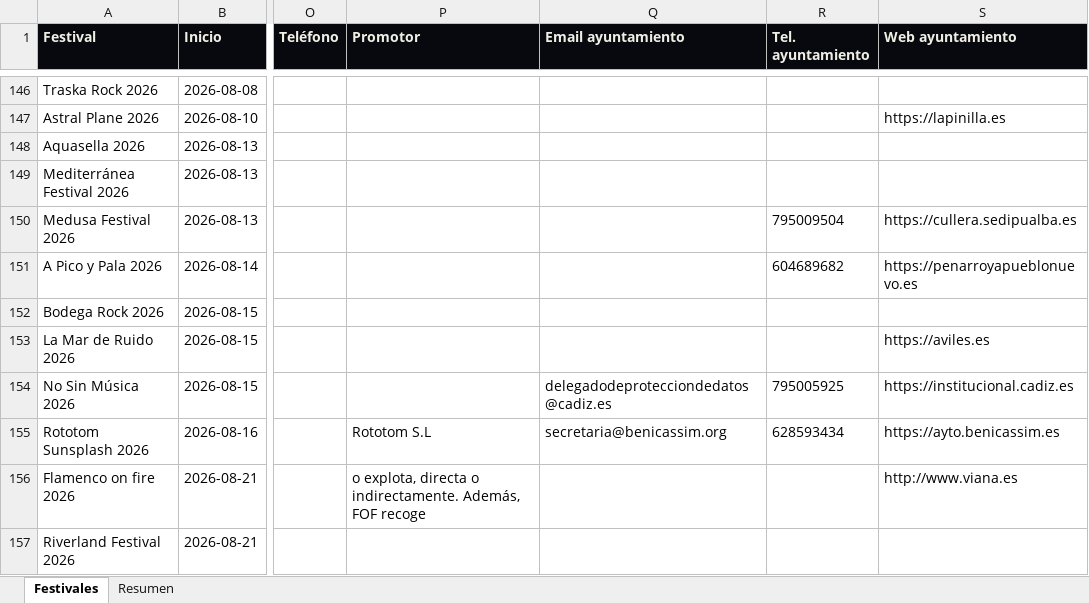
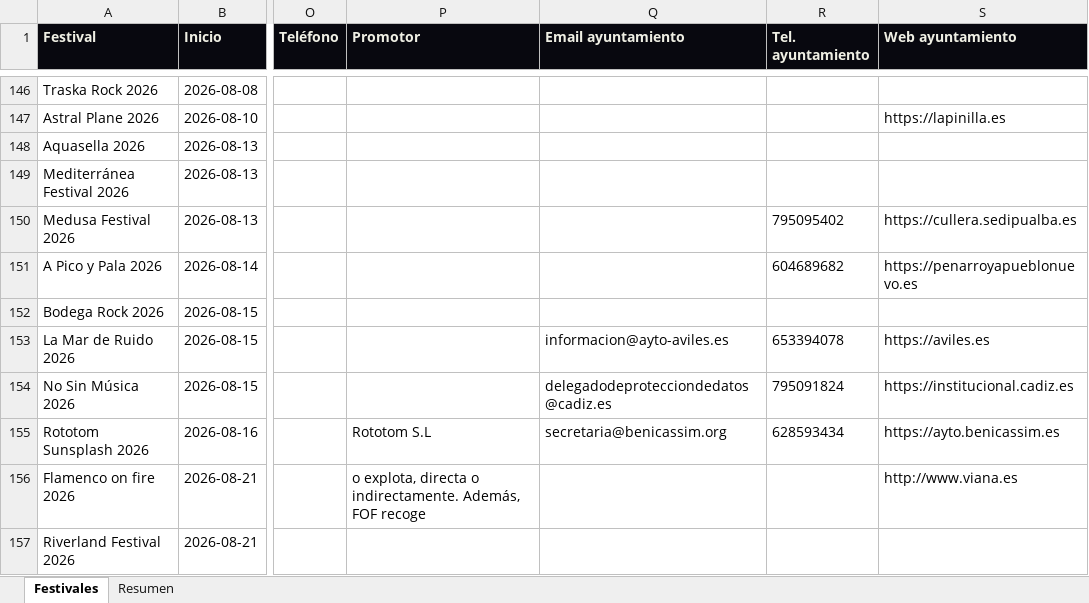
Before and after one commit to magodago/radar-rabat, an Excel workbook: data/festivales.xlsx, sheet Festivales, drawn as a sheet; only a part is shown, gaps mark what is left out; values as stored, in another font and other column widths than the file's, no borders; the diff covers the shown part only; the diff names each change by its address in the sheet, - before the commit and + after, or states it on an @@ line.

```diff
--- a/data/festivales.xlsx (sheet Festivales)
+++ b/data/festivales.xlsx (sheet Festivales)
-R150 (Tel. ayuntamiento): 795009504
+R150 (Tel. ayuntamiento): 795095402
-Q153 (Email ayuntamiento): (empty)
+Q153 (Email ayuntamiento): informacion@ayto-aviles.es
-R153 (Tel. ayuntamiento): (empty)
+R153 (Tel. ayuntamiento): 653394078
-R154 (Tel. ayuntamiento): 795005925
+R154 (Tel. ayuntamiento): 795091824
```
Also changed, not shown: 13 edited cells elsewhere in this sheet, sheet Resumen, 5 other files.
